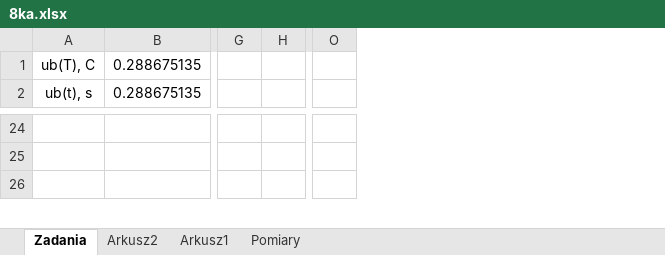
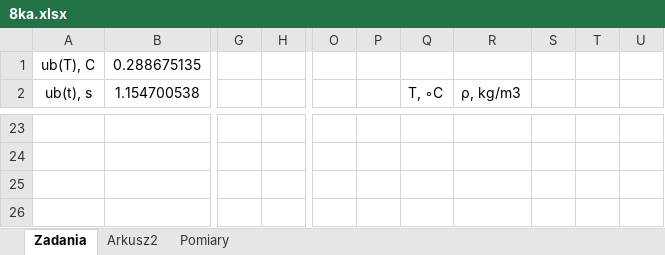
Before and after one commit to matex72/Fizyka-laby, an Excel workbook: 8/8ka.xlsx, sheet Zadania, drawn as a sheet; only a part is shown, gaps mark what is left out; values as stored, in another font and other column widths than the file's, no borders; charts and pictures not drawn; removed rows and columns are numbered as before the commit, all else as after; rows hold the shown columns only; the diff covers the shown part only; the diff names each change by its address in the sheet, - before the commit and + after, or states it on an @@ line.

```diff
--- a/8/8ka.xlsx (sheet Zadania)
+++ b/8/8ka.xlsx (sheet Zadania)
-sheet tab: Arkusz1
-column G, empty
-column H, empty
+column G, empty
+column H, empty
-column O, empty
+column O, empty
+column P, empty
+column Q (T, ◦C), empty
+column R (ρ, kg/m3), empty
+column S, empty
+column T, empty
+column U, empty
-B2: 0.288675135
+B2: 1.154700538
-row 23: (empty)
+row 23: (empty)
+row 24: (empty)
```
Also changed, not shown: 2 added rows, 3 removed rows and 43 edited cells elsewhere in this sheet, sheet Arkusz2, sheet Pomiary, charts or pictures, 1/1.xlsx, 1 other file.
